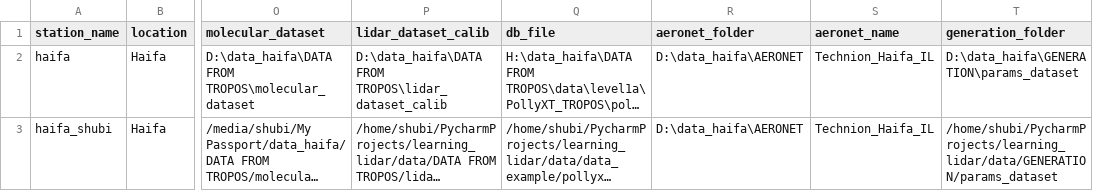
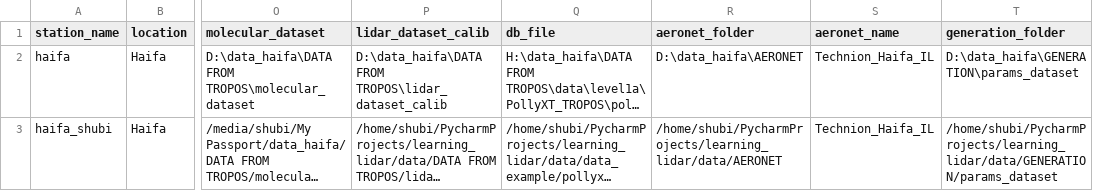
Before and after one commit to Addalin/pyALiDAn, a CSV file: data/stations.csv, drawn as a sheet; only a part is shown, gaps mark what is left out; long unchanged cells end in …; the diff names each change by its address in the sheet, - before the commit and + after, or states it on an @@ line.

```diff
--- a/data/stations.csv
+++ b/data/stations.csv
-R3 (aeronet_folder): D:\data_haifa\AERONET
+R3 (aeronet_folder): /home/shubi/PycharmProjects/learning_lidar/data/AERONET
```
Also changed, not shown: 3 other files.
